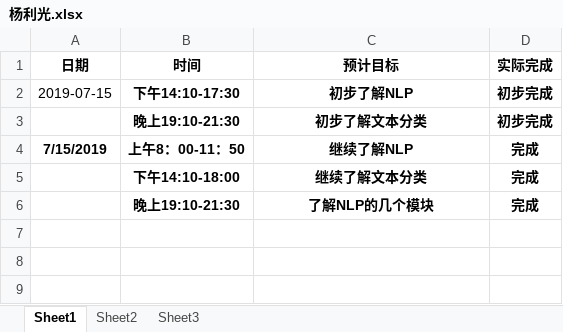
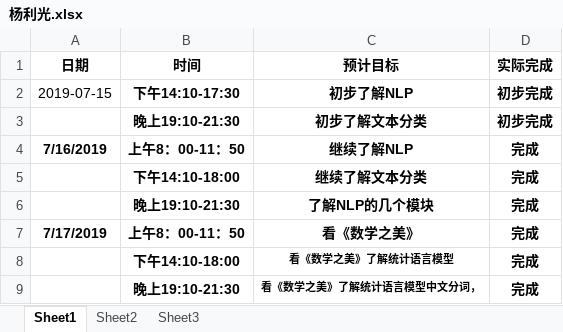
Before and after one commit to niuniu1122/guard, an Excel workbook: doc/log/杨利光.xlsx, sheet Sheet1, drawn as a sheet; values as stored, in another font and other column widths than the file's, no borders; the diff names each change by its address in the sheet, - before the commit and + after, or states it on an @@ line.

Commit message:
log

```diff
--- a/doc/log/杨利光.xlsx (sheet Sheet1)
+++ b/doc/log/杨利光.xlsx (sheet Sheet1)
-A4 (日期): 7/15/2019
+A4 (日期): 7/16/2019
+row 7: 7/17/2019 | 上午8：00-11：50 | 看《数学之美》 | 完成
+row 8:  | 下午14:10-18:00 | 看《数学之美》了解统计语言模型 | 完成
+row 9:  | 晚上19:10-21:30 | 看《数学之美》了解统计语言模型中文分词， | 完成
```
